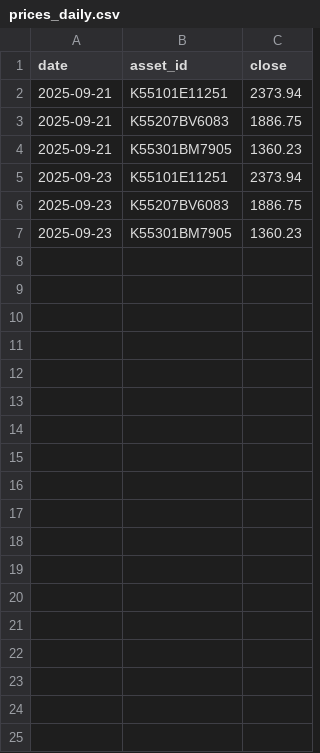
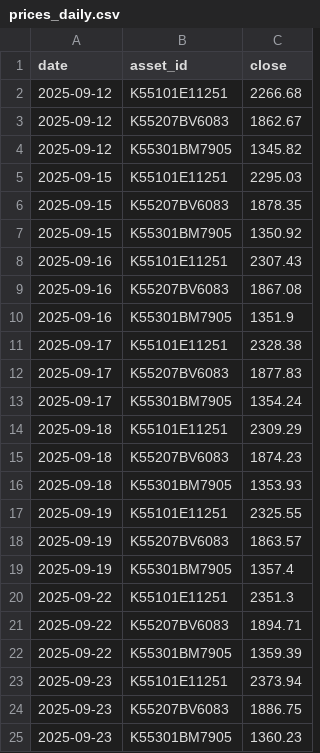
Before and after one commit to dookknl/finance-dashboard, a CSV file: data/prices/prices_daily.csv, drawn as a sheet.

Commit message:
Update prices_daily.csv

```diff
--- a/data/prices/prices_daily.csv
+++ b/data/prices/prices_daily.csv
@@ -1,5 +1,23 @@
 date,asset_id,close
-2025-09-21,K55101E11251,2373.94
-2025-09-21,K55207BV6083,1886.75
-2025-09-21,K55301BM7905,1360.23
+2025-09-12,K55101E11251,2266.68
+2025-09-12,K55207BV6083,1862.67
+2025-09-12,K55301BM7905,1345.82
+2025-09-15,K55101E11251,2295.03
+2025-09-15,K55207BV6083,1878.35
+2025-09-15,K55301BM7905,1350.92
+2025-09-16,K55101E11251,2307.43
+2025-09-16,K55207BV6083,1867.08
+2025-09-16,K55301BM7905,1351.9
+2025-09-17,K55101E11251,2328.38
+2025-09-17,K55207BV6083,1877.83
+2025-09-17,K55301BM7905,1354.24
+2025-09-18,K55101E11251,2309.29
+2025-09-18,K55207BV6083,1874.23
+2025-09-18,K55301BM7905,1353.93
+2025-09-19,K55101E11251,2325.55
+2025-09-19,K55207BV6083,1863.57
+2025-09-19,K55301BM7905,1357.4
+2025-09-22,K55101E11251,2351.3
+2025-09-22,K55207BV6083,1894.71
+2025-09-22,K55301BM7905,1359.39
 2025-09-23,K55101E11251,2373.94
```
